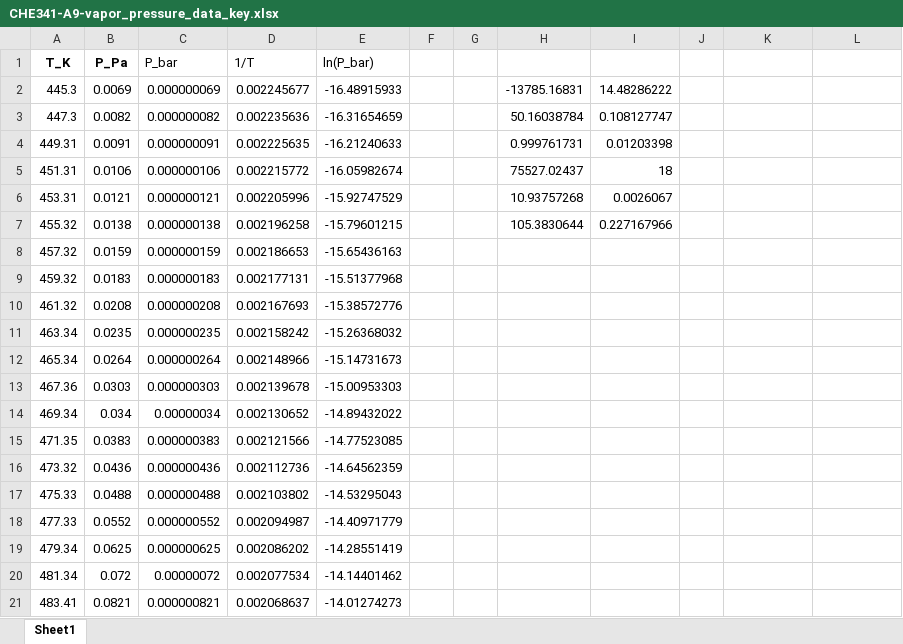
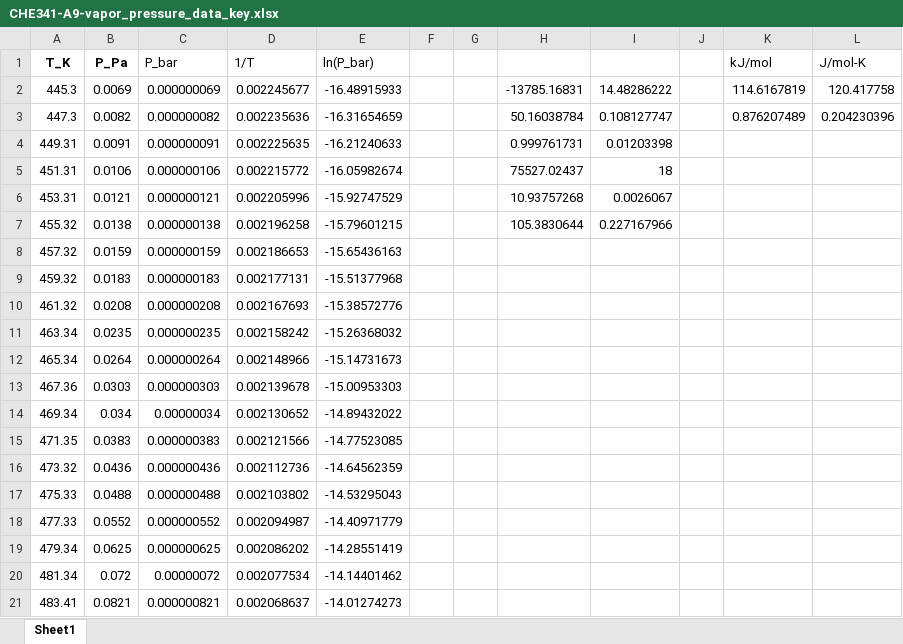
Before and after one commit to ryanpdwyer/pchem, an Excel workbook: notebooks/CHE341-A9-vapor_pressure_data_key.xlsx, sheet Sheet1, drawn as a sheet; values as stored, in another font and other column widths than the file's, no borders; charts and pictures not drawn; the diff names each change by its address in the sheet, - before the commit and + after, or states it on an @@ line.

Commit message:
UPdated vapor pressure

```diff
--- a/notebooks/CHE341-A9-vapor_pressure_data_key.xlsx (sheet Sheet1)
+++ b/notebooks/CHE341-A9-vapor_pressure_data_key.xlsx (sheet Sheet1)
-K1: (empty)
+K1: kJ/mol
-L1: (empty)
+L1: J/mol-K
-K2 (kJ/mol): (empty)
+K2 (kJ/mol): 114.6167819
-L2 (J/mol-K): (empty)
+L2 (J/mol-K): 120.417758
-K3 (kJ/mol): (empty)
+K3 (kJ/mol): 0.876207489
-L3 (J/mol-K): (empty)
+L3 (J/mol-K): 0.204230396
```
Also changed, not shown: charts or pictures.
